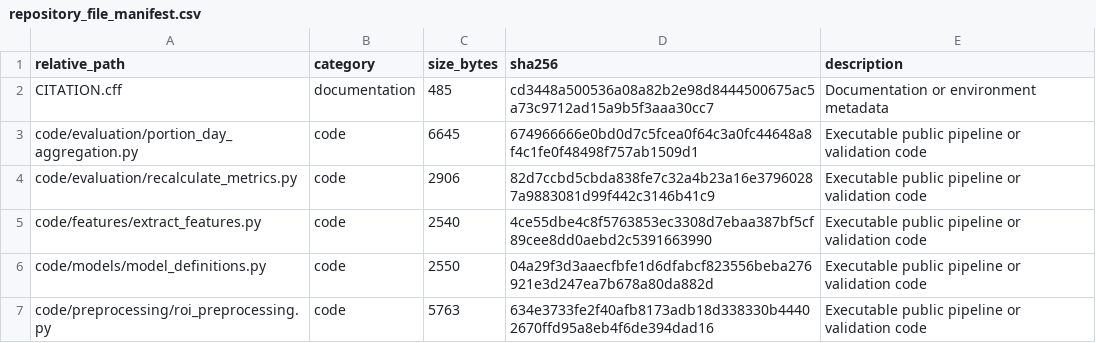
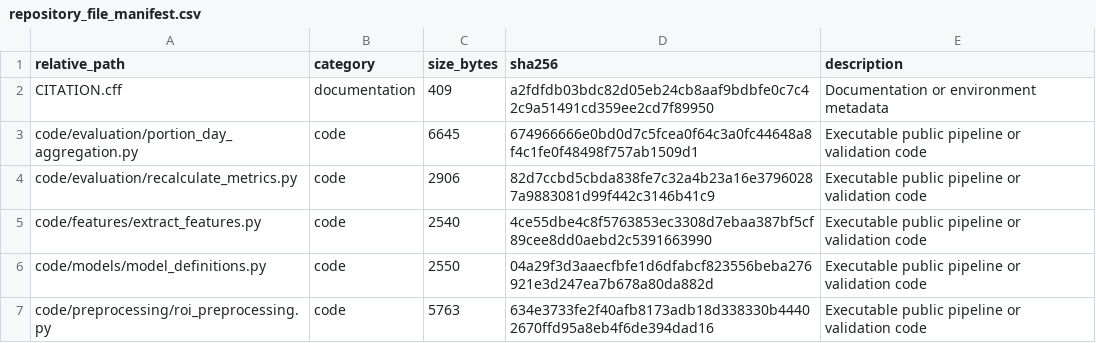
Before and after one commit to chenhanzhi605-eng/smartphone-aerogel-meat-freshness, a CSV file: repository_file_manifest.csv, drawn as a sheet; only a part is shown.

```diff
--- a/repository_file_manifest.csv
+++ b/repository_file_manifest.csv
@@ -1,3 +1,3 @@
 relative_path,category,size_bytes,sha256,description
-CITATION.cff,documentation,485,cd3448a500536a08a82b2e98d8444500675ac5a73c9712ad15a9b5f3aaa30cc7,Documentation or environment metadata
+CITATION.cff,documentation,409,a2fdfdb03bdc82d05eb24cb8aaf9bdbfe0c7c42c9a51491cd359ee2cd7f89950,Documentation or environment metadata
 code/evaluation/portion_day_aggregation.py,code,6645,674966666e0bd0d7c5fcea0f64c3a0fc44648a8f4c1fe0f48498f757ab1509d1,Executable public pipeline or validation code
```
Also changed, not shown: 2 other files.
